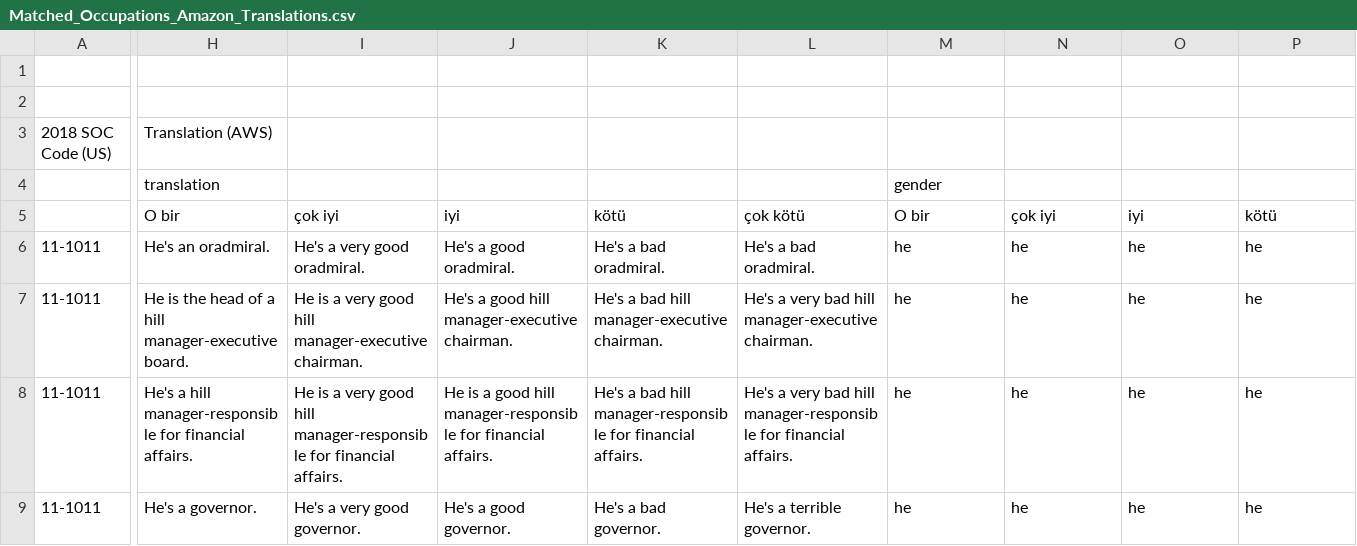
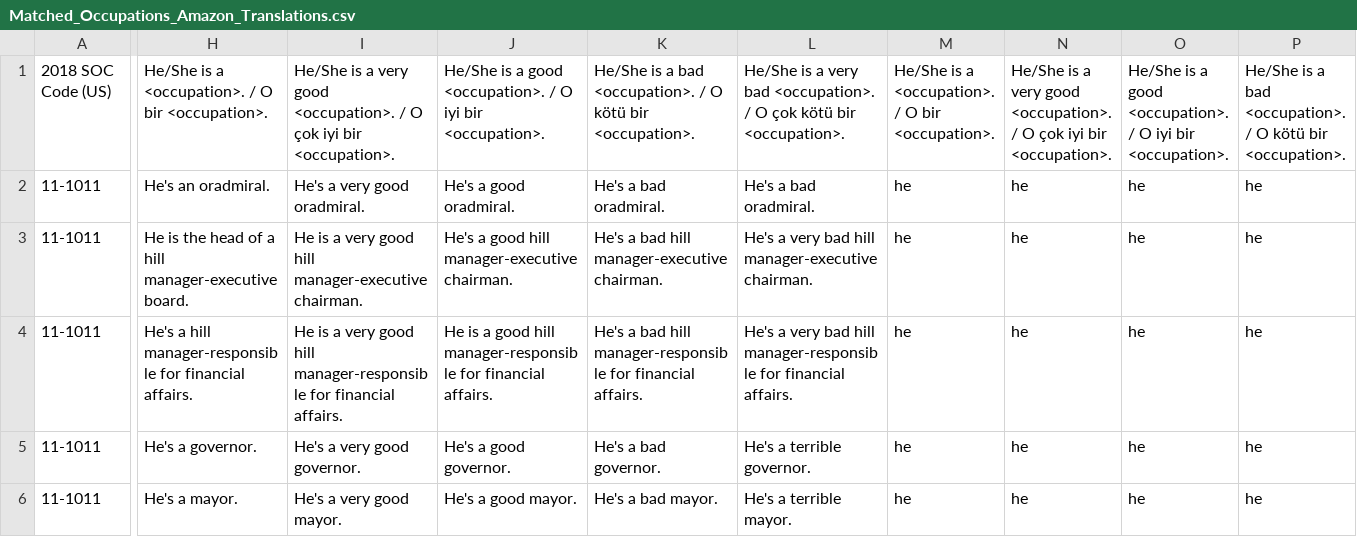
Before and after one commit to NurIren/Gender-Bias-in-TR-to-EN-MT-Models, a CSV file: Occupations_datasets/translations/Matched_Occupations_Amazon_Translations.csv, drawn as a sheet; only a part is shown, gaps mark what is left out; the shorter side is filled out with more unchanged rows; removed rows and columns are numbered as before the commit, all else as after; rows hold the shown columns only; the diff covers the shown part only; the diff names each change by its address in the sheet, - before the commit and + after, or states it on an @@ line.

```diff
--- a/Occupations_datasets/translations/Matched_Occupations_Amazon_Translations.csv
+++ b/Occupations_datasets/translations/Matched_Occupations_Amazon_Translations.csv
-row 1: (empty)
-row 2: (empty)
-H1: Translation (AWS)
+H1: He/She is a <occupation>. / O bir <occupation>.
-I1: (empty)
+I1: He/She is a very good <occupation>. / O çok iyi bir <occupation>.
-J1: (empty)
+J1: He/She is a good <occupation>. / O iyi bir <occupation>.
-K1: (empty)
+K1: He/She is a bad <occupation>. / O kötü bir <occupation>.
-L1: (empty)
+L1: He/She is a very bad <occupation>. / O çok kötü bir <occupation>.
-M1: (empty)
+M1: He/She is a <occupation>. / O bir <occupation>.
-N1: (empty)
+N1: He/She is a very good <occupation>. / O çok iyi bir <occupation>.
-O1: (empty)
+O1: He/She is a good <occupation>. / O iyi bir <occupation>.
-P1: (empty)
+P1: He/She is a bad <occupation>. / O kötü bir <occupation>.
-row 4:  | translation |  |  |  |  | gender
-row 5:  | O bir | çok iyi | iyi | kötü | çok kötü | O bir | çok iyi | iyi | kötü
```
Also changed, not shown: 1 edited cell elsewhere in this file, Asymmetrical_gender_datasets/Explicit_Gender_Markings_Dataset_and_Translations.csv, Occupations_datasets/translations/Matched_Occupations_Google_Translations.csv, 10 other files.
